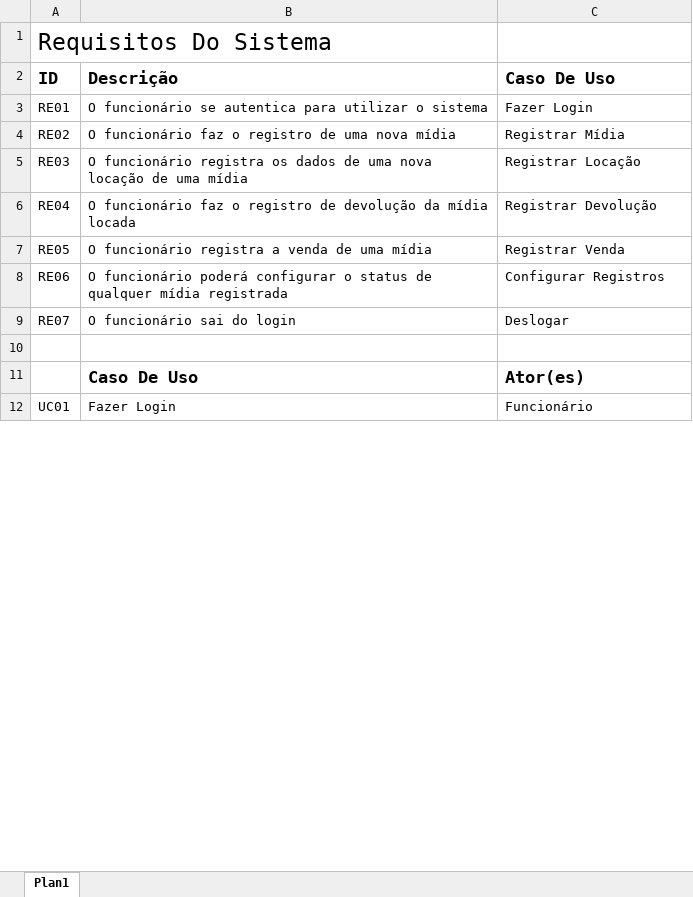
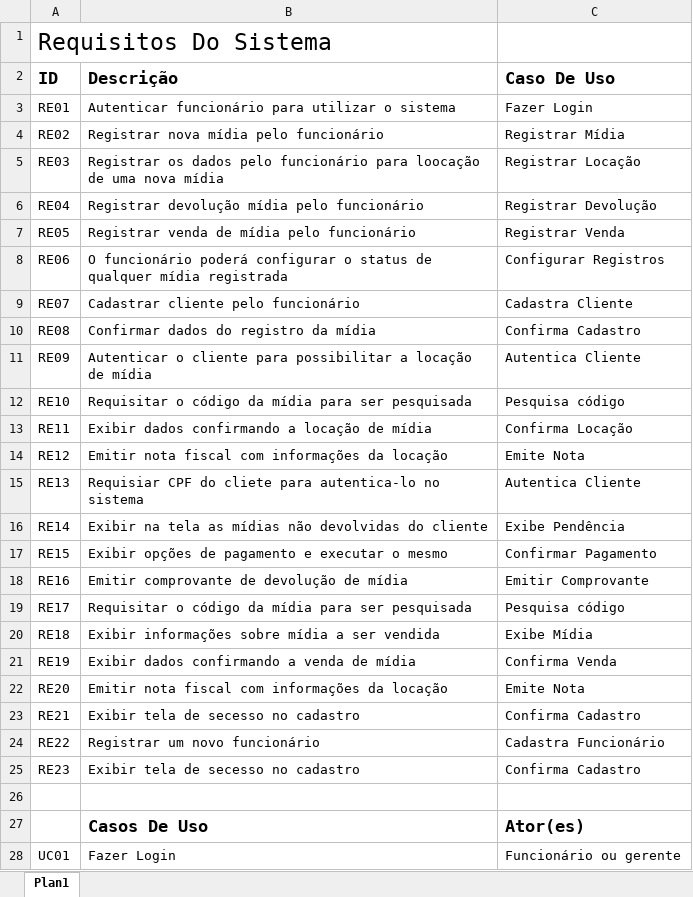
Before and after one commit to marquesmateus/LocaLoca, an Excel workbook: Requisitos e Caso de Uso.xlsx, sheet Plan1, drawn as a sheet; only a part is shown; values as stored, in another font and other column widths than the file's, no borders; addresses are those after the commit; the diff covers the shown part only; the diff names each change by its address in the sheet, - before the commit and + after, or states it on an @@ line.

Commit message:
Correção da Entrega
Havia feito um commited a pouco tempo mas, agora venho trazer um novo
com as complementações devidas.

```diff
--- a/Requisitos e Caso de Uso.xlsx (sheet Plan1)
+++ b/Requisitos e Caso de Uso.xlsx (sheet Plan1)
-B3 (Descrição): O funcionário se autentica para utilizar…
+B3 (Descrição): Autenticar funcionário para utilizar…
-B4 (Descrição): O funcionário faz o registro de uma nova mídia
+B4 (Descrição): Registrar nova mídia pelo funcionário
-B5 (Descrição): O funcionário registra os dados de uma nova locação de uma mídia
+B5 (Descrição): Registrar os dados pelo funcionário para loocação de uma nova mídia
-B6 (Descrição): O funcionário faz o registro de devolução da mídia locada
+B6 (Descrição): Registrar devolução mídia pelo funcionário
-B7 (Descrição): O funcionário registra a venda de uma mídia
+B7 (Descrição): Registrar venda de mídia pelo funcionário
-B9 (Descrição): O funcionário sai do login
+B9 (Descrição): Cadastrar cliente pelo funcionário
-C9 (Caso De Uso): Deslogar
+C9 (Caso De Uso): Cadastra Cliente
+row 10: RE08 | Confirmar dados do registro da mídia | Confirma Cadastro
+row 11: RE09 | Autenticar o cliente para possibilitar a locação de mídia | Autentica Cliente
+row 12: RE10 | Requisitar o código da mídia para ser pesquisada | Pesquisa código
+row 13: RE11 | Exibir dados confirmando a locação de mídia | Confirma Locação
+row 14: RE12 | Emitir nota fiscal com informações da locação | Emite Nota
+row 15: RE13 | Requisiar CPF do cliete para autentica-lo no sistema | Autentica Cliente
+row 16: RE14 | Exibir na tela as mídias não devolvidas do cliente | Exibe Pendência
+row 17: RE15 | Exibir opções de pagamento e executar o mesmo | Confirmar Pagamento
+row 18: RE16 | Emitir comprovante de devolução de mídia | Emitir Comprovante
+row 19: RE17 | Requisitar o código da mídia para ser pesquisada | Pesquisa código
+row 20: RE18 | Exibir informações sobre mídia a ser vendida | Exibe Mídia
+row 21: RE19 | Exibir dados confirmando a venda de mídia | Confirma Venda
+row 22: RE20 | Emitir nota fiscal com informações da locação | Emite Nota
+row 23: RE21 | Exibir tela de secesso no cadastro | Confirma Cadastro
+row 24: RE22 | Registrar um novo funcionário | Cadastra Funcionário
+row 25: RE23 | Exibir tela de secesso no cadastro | Confirma Cadastro
-B27 (Descrição): Caso De Uso
+B27 (Descrição): Casos De Uso
-C28 (Caso De Uso): Funcionário
+C28 (Caso De Uso): Funcionário ou gerente
```
Also changed, not shown: 16 added rows and 7 edited cells elsewhere in this sheet, 5 other files.
